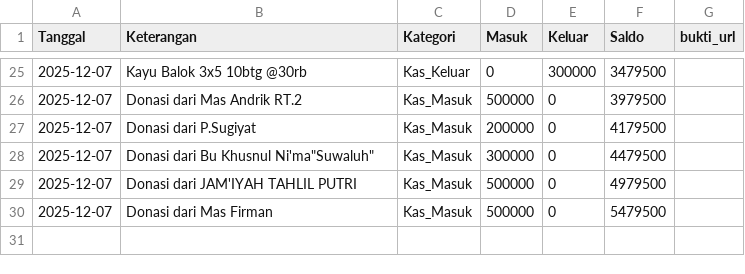
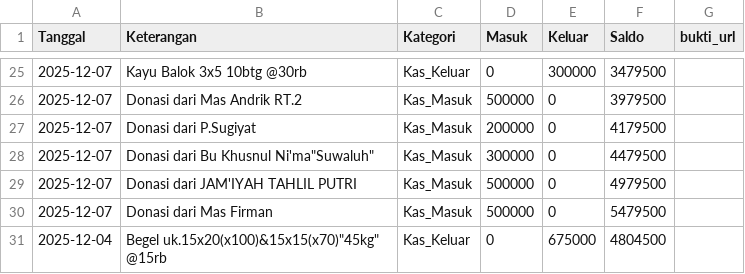
Before and after one commit to mushollaattaqwaklotok/sistem-keuangan-attaqwa, a CSV file: data/keuangan.csv, drawn as a sheet; only a part is shown, gaps mark what is left out; the diff names each change by its address in the sheet, - before the commit and + after, or states it on an @@ line.

Commit message:
Update keuangan.csv

```diff
--- a/data/keuangan.csv
+++ b/data/keuangan.csv
+row 31: 2025-12-04 | Begel uk.15x20(x100)&15x15(x70)"45kg" @15rb | Kas_Keluar | 0 | 675000 | 4804500
```
